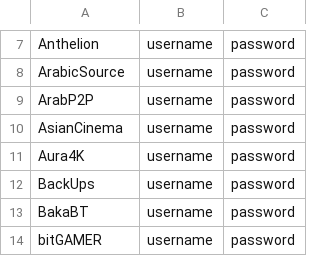
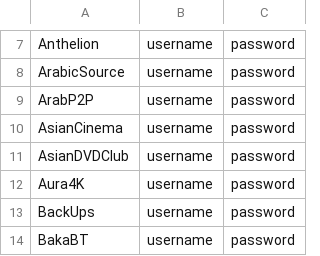
Before and after one commit to zodac-personal/tracker-profiles, a CSV file: docker/trackers_example.csv, drawn as a sheet; only a part is shown, gaps mark what is left out; the shorter side is filled out with more unchanged rows.

Commit message:
[AsianDVDClub] Implemented tracker

```diff
--- a/docker/trackers_example.csv
+++ b/docker/trackers_example.csv
@@ -10,2 +10,3 @@ ArabP2P,username,password
 AsianCinema,username,password
+AsianDVDClub,username,password
 Aura4K,username,password
```
Also changed, not shown: 5 other files.
